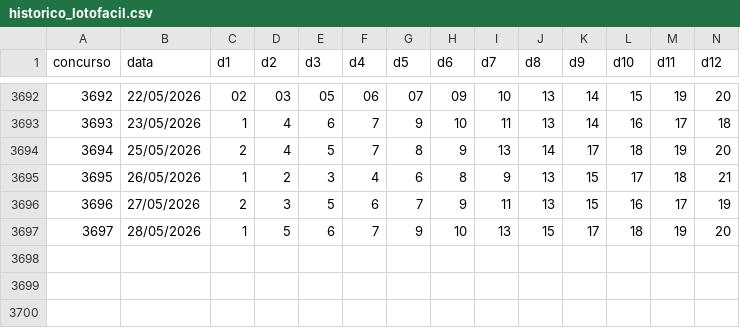
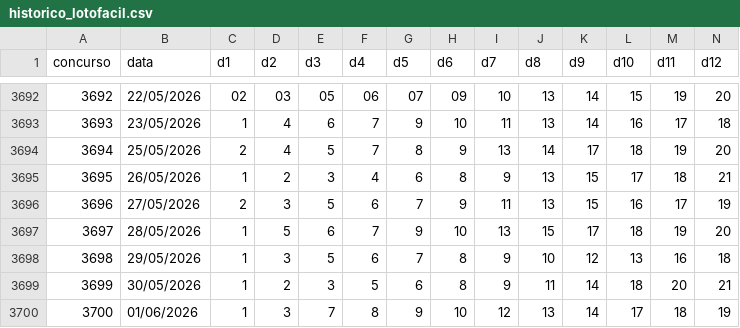
Before and after one commit to lotoia-analytics/LotoIA, a CSV file: data/raw/historico_lotofacil.csv, drawn as a sheet; only a part is shown, gaps mark what is left out; rows hold the shown columns only; the diff names each change by its address in the sheet, - before the commit and + after, or states it on an @@ line.

Commit message:
Update official history CSV to contest 3700

```diff
--- a/data/raw/historico_lotofacil.csv
+++ b/data/raw/historico_lotofacil.csv
+row 3698: 3698 | 29/05/2026 | 1 | 3 | 5 | 6 | 7 | 8 | 9 | 10 | 12 | 13 | 16 | 18
+row 3699: 3699 | 30/05/2026 | 1 | 2 | 3 | 5 | 6 | 8 | 9 | 11 | 14 | 18 | 20 | 21
+row 3700: 3700 | 01/06/2026 | 1 | 3 | 7 | 8 | 9 | 10 | 12 | 13 | 14 | 17 | 18 | 19
```
